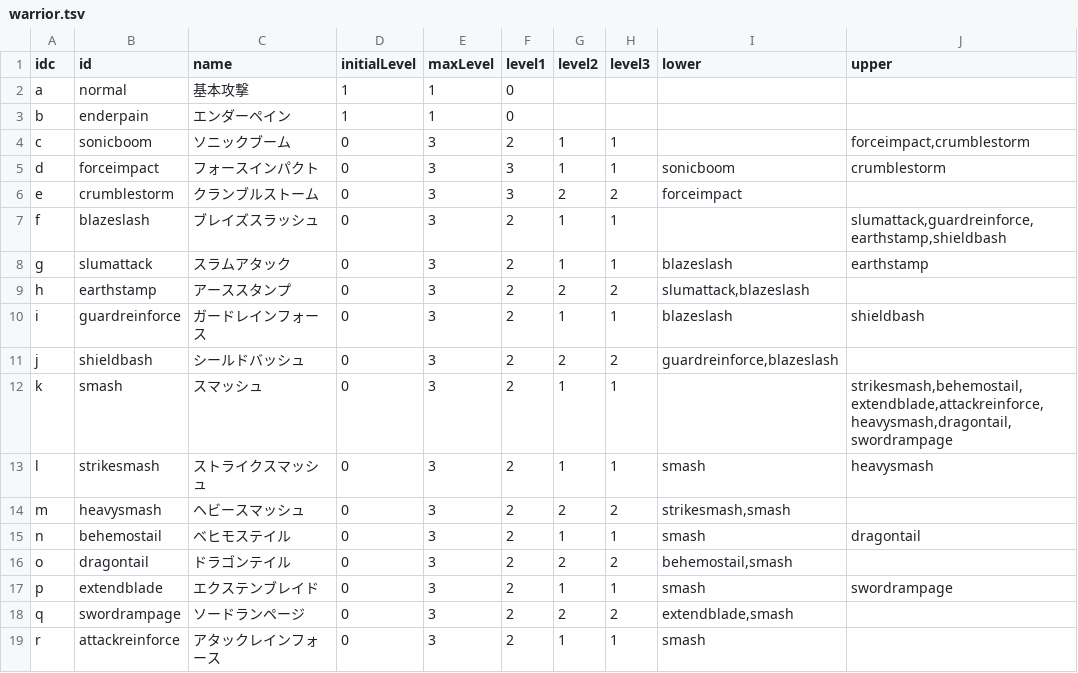
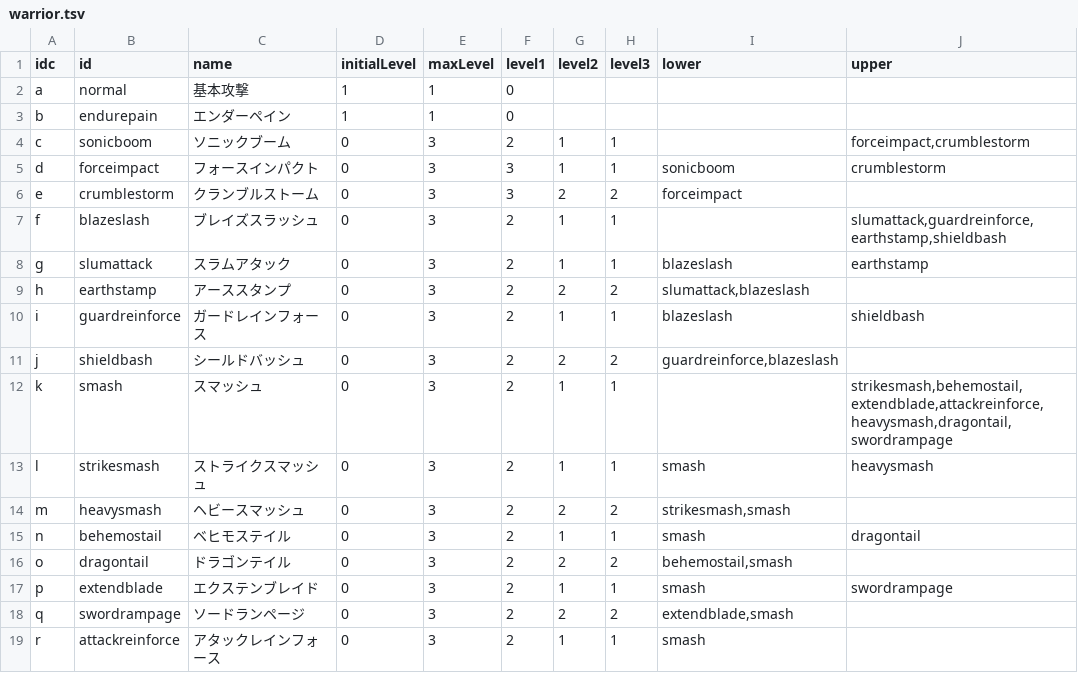
Before and after one commit to saipan-fez/fezskill, a TSV file: public_html/table/warrior.tsv, drawn as a sheet; only a part is shown; the diff names each change by its address in the sheet, - before the commit and + after, or states it on an @@ line.

```diff
--- a/public_html/table/warrior.tsv
+++ b/public_html/table/warrior.tsv
-B3 (id): enderpain
+B3 (id): endurepain
```
Also changed, not shown: public_html/table/cestus.tsv.
